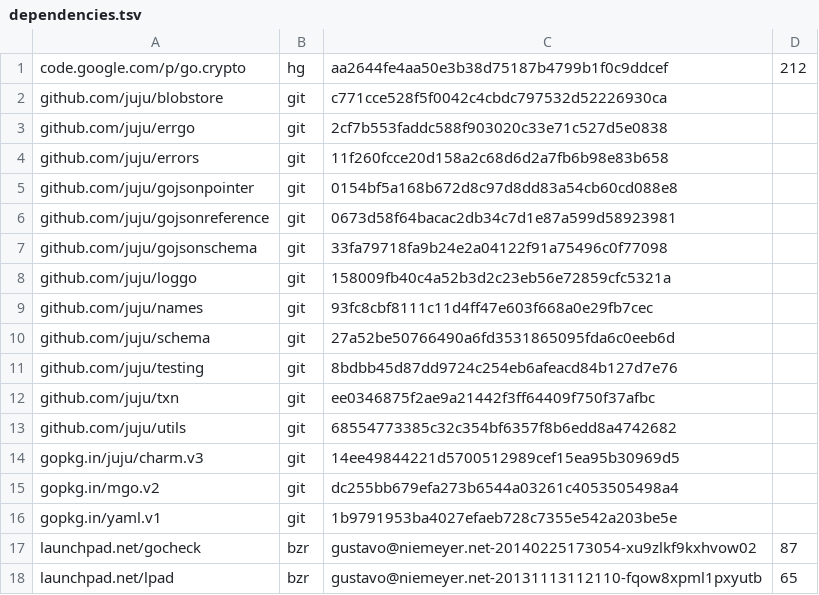
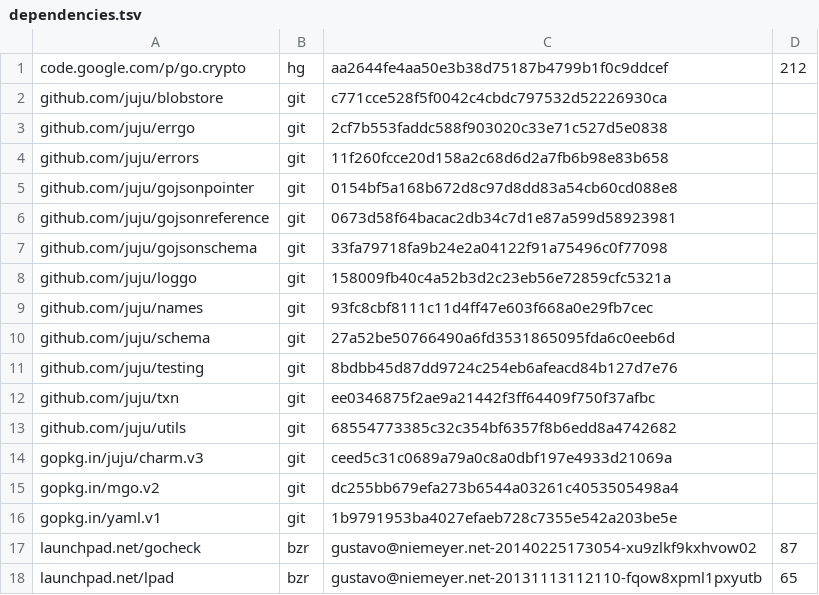
Before and after one commit to natefinch/npf, a TSV file: dependencies.tsv, drawn as a sheet.

```diff
--- a/dependencies.tsv
+++ b/dependencies.tsv
@@ -13,3 +13,3 @@ github.com/juju/txn	git	ee0346875f2ae9a21442f3ff64409f750f37afbc
 github.com/juju/utils	git	68554773385c32c354bf6357f8b6edd8a4742682	
-gopkg.in/juju/charm.v3	git	14ee49844221d5700512989cef15ea95b30969d5	
+gopkg.in/juju/charm.v3	git	ceed5c31c0689a79a0c8a0dbf197e4933d21069a	
 gopkg.in/mgo.v2	git	dc255bb679efa273b6544a03261c4053505498a4	
```
Also changed, not shown: 4 other files.
